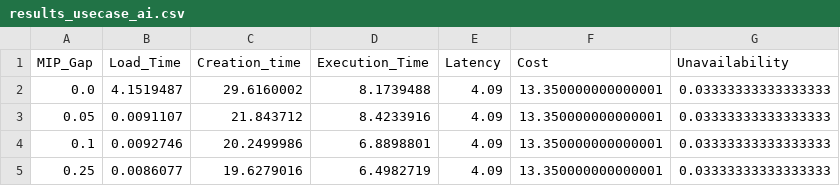
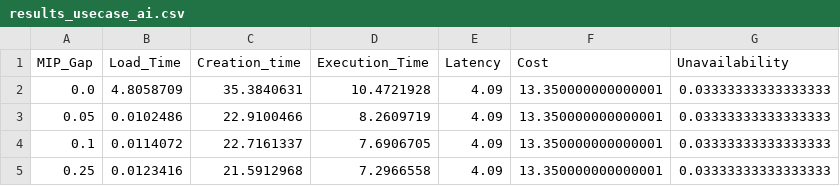
Before and after one commit to DSG-UniFE/jnca_2025_moo_ra_scheduling, a CSV file: results/usecase/ai/results_usecase_ai.csv, drawn as a sheet.

```diff
--- a/results/usecase/ai/results_usecase_ai.csv
+++ b/results/usecase/ai/results_usecase_ai.csv
@@ -1,5 +1,5 @@
 MIP_Gap,Load_Time,Creation_time,Execution_Time,Latency,Cost,Unavailability
-0.0,4.1519487,29.6160002,8.1739488,4.09,13.350000000000001,0.03333333333333333
-0.05,0.0091107,21.843712,8.4233916,4.09,13.350000000000001,0.03333333333333333
-0.1,0.0092746,20.2499986,6.8898801,4.09,13.350000000000001,0.03333333333333333
-0.25,0.0086077,19.6279016,6.4982719,4.09,13.350000000000001,0.03333333333333333
+0.0,4.8058709,35.3840631,10.4721928,4.09,13.350000000000001,0.03333333333333333
+0.05,0.0102486,22.9100466,8.2609719,4.09,13.350000000000001,0.03333333333333333
+0.1,0.0114072,22.7161337,7.6906705,4.09,13.350000000000001,0.03333333333333333
+0.25,0.0123416,21.5912968,7.2966558,4.09,13.350000000000001,0.03333333333333333
```
Also changed, not shown: results/usecase/all/results_usecase_all.csv, results/usecase/iiot/results_usecase_iiot.csv, 43 other files.
